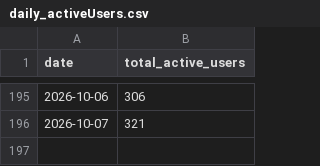
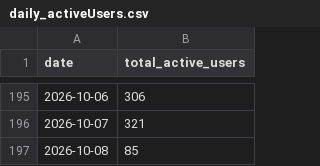
Before and after one commit to tgr55al/assault_lily-ga4-graph, a CSV file: ga4Data/daily_activeUsers.csv, drawn as a sheet; only a part is shown, gaps mark what is left out.

```diff
--- a/ga4Data/daily_activeUsers.csv
+++ b/ga4Data/daily_activeUsers.csv
@@ -196 +196,2 @@ date,total_active_users
 2026-10-07,321
+2026-10-08,85
```
